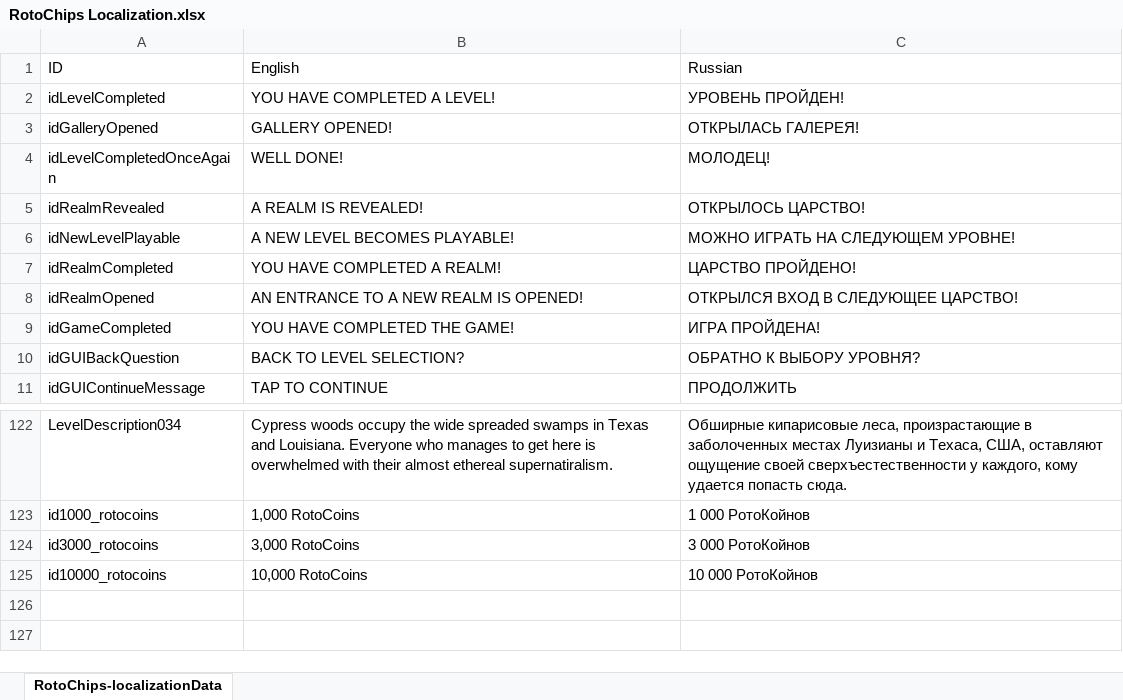
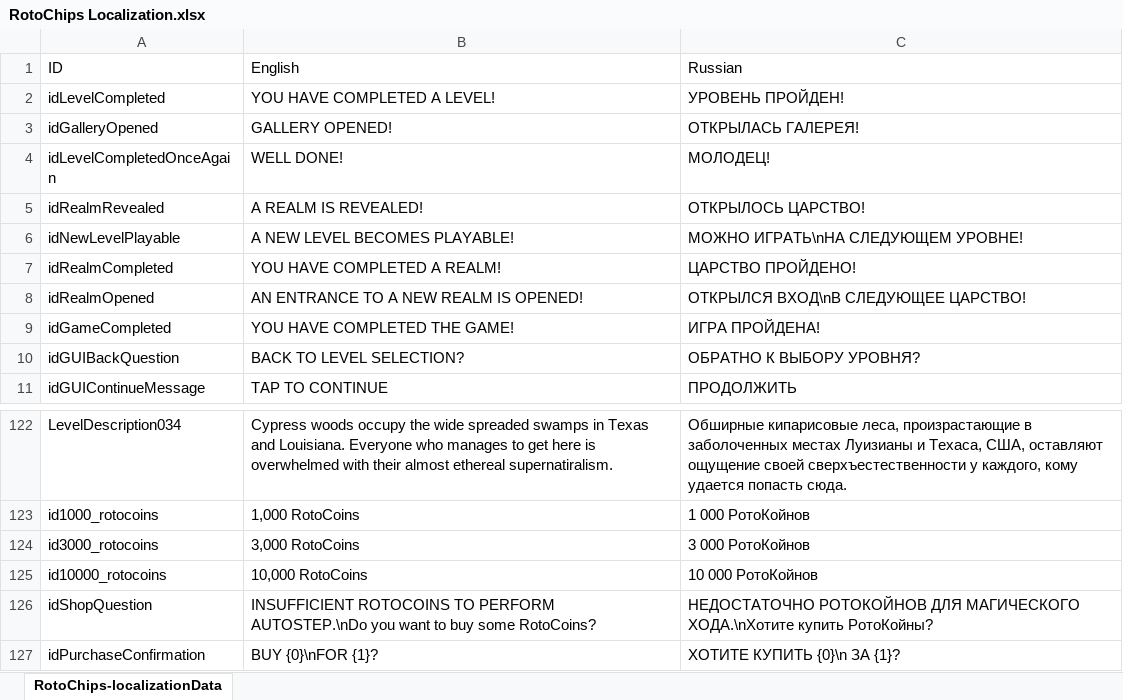
Before and after one commit to QABuildTeam/RotoChipsEvolution, an Excel workbook: localization/RotoChips Localization.xlsx, sheet RotoChips-localizationData, drawn as a sheet; only a part is shown, gaps mark what is left out; values as stored, in another font and other column widths than the file's, no borders; the diff names each change by its address in the sheet, - before the commit and + after, or states it on an @@ line.

Commit message:
Shop updates

```diff
--- a/localization/RotoChips Localization.xlsx (sheet RotoChips-localizationData)
+++ b/localization/RotoChips Localization.xlsx (sheet RotoChips-localizationData)
-C6 (Russian): МОЖНО ИГРАТЬ НА СЛЕДУЮЩЕМ УРОВНЕ!
+C6 (Russian): МОЖНО ИГРАТЬ\nНА СЛЕДУЮЩЕМ УРОВНЕ!
-C8 (Russian): ОТКРЫЛСЯ ВХОД В СЛЕДУЮЩЕЕ ЦАРСТВО!
+C8 (Russian): ОТКРЫЛСЯ ВХОД\nВ СЛЕДУЮЩЕЕ ЦАРСТВО!
+row 126: idShopQuestion | INSUFFICIENT ROTOCOINS TO PERFORM AUTOSTEP.\nDo you want to buy some RotoCoins? | НЕДОСТАТОЧНО РОТОКОЙНОВ ДЛЯ МАГИЧЕСКОГО ХОДА.\nХотите купить РотоКойны?
+row 127: idPurchaseConfirmation | BUY {0}\nFOR {1}? | ХОТИТЕ КУПИТЬ {0}\n ЗА {1}?
```
Also changed, not shown: 47 other files.
